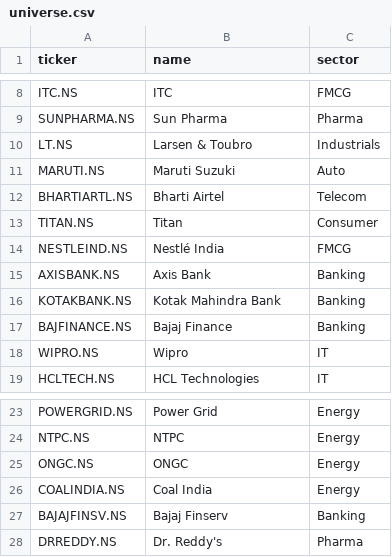
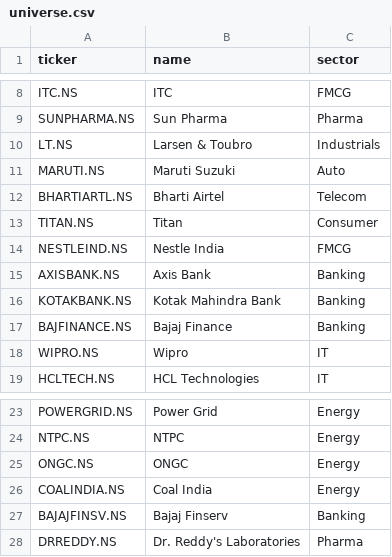
Before and after one commit to razadnan/foliowise, a CSV file: data/raw/universe.csv, drawn as a sheet; only a part is shown, gaps mark what is left out.

```diff
--- a/data/raw/universe.csv
+++ b/data/raw/universe.csv
@@ -13,3 +13,3 @@ BHARTIARTL.NS,Bharti Airtel,Telecom
 TITAN.NS,Titan,Consumer
-NESTLEIND.NS,Nestlé India,FMCG
+NESTLEIND.NS,Nestle India,FMCG
 AXISBANK.NS,Axis Bank,Banking
@@ -27,2 +27,2 @@ COALINDIA.NS,Coal India,Energy
 BAJAJFINSV.NS,Bajaj Finserv,Banking
-DRREDDY.NS,Dr. Reddy's,Pharma
+DRREDDY.NS,Dr. Reddy's Laboratories,Pharma
```
Also changed, not shown: results/daily_returns.csv, results/feature_descriptive_stats.csv, 30 other files.
